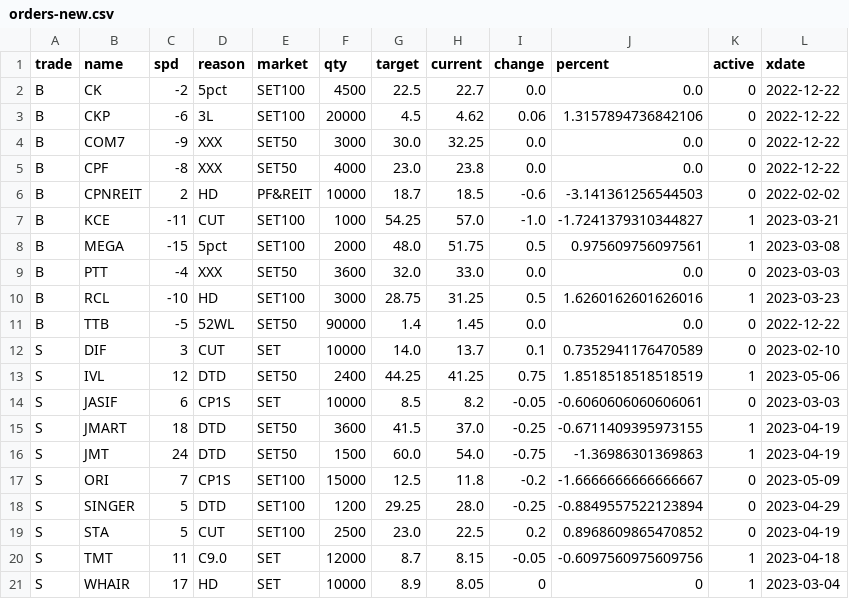
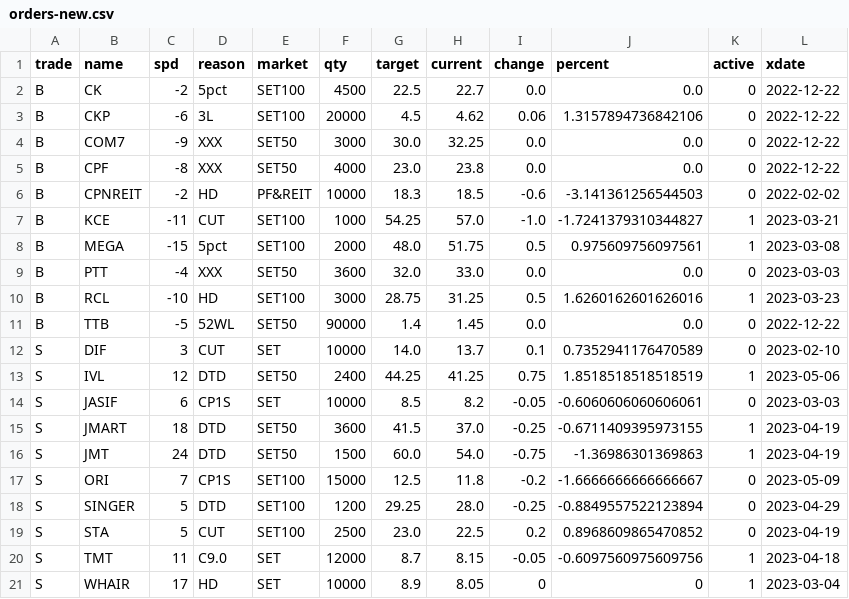
Before and after one commit to santimcs/obsidian-git-sync, a CSV file: Data/orders-new.csv, drawn as a sheet.

```diff
--- a/Data/orders-new.csv
+++ b/Data/orders-new.csv
@@ -5,3 +5,3 @@ B,COM7,-9,XXX,SET50,3000,30.0,32.25,0.0,0.0,0,2022-12-22
 B,CPF,-8,XXX,SET50,4000,23.0,23.8,0.0,0.0,0,2022-12-22
-B,CPNREIT,2,HD,PF&REIT,10000,18.7,18.5,-0.6,-3.141361256544503,0,2022-02-02
+B,CPNREIT,-2,HD,PF&REIT,10000,18.3,18.5,-0.6,-3.141361256544503,0,2022-02-02
 B,KCE,-11,CUT,SET100,1000,54.25,57.0,-1.0,-1.7241379310344827,1,2023-03-21
```
Also changed, not shown: Data/Price-for-Order.csv, Data/orders.csv.
